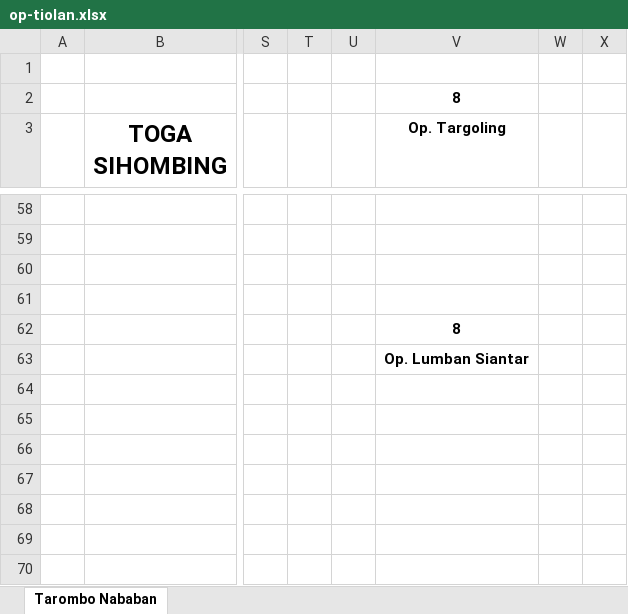
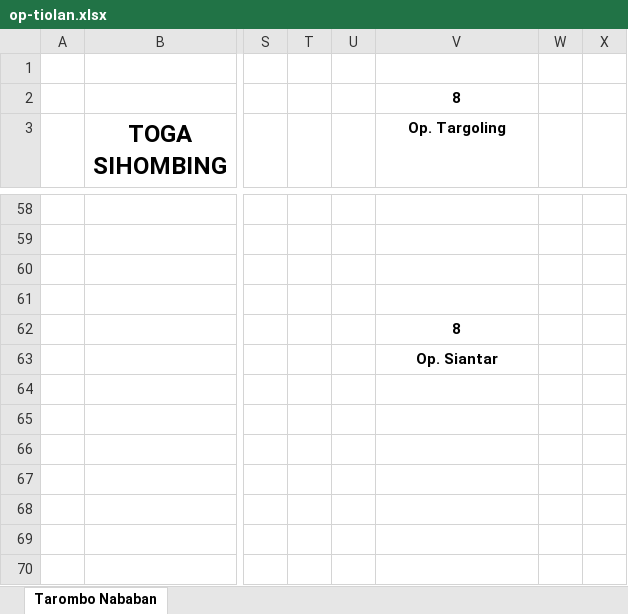
Before and after one commit to imzers/tarombo-nababan, an Excel workbook: op-tiolan.xlsx, sheet Tarombo Nababan, drawn as a sheet; only a part is shown, gaps mark what is left out; values as stored, in another font and other column widths than the file's, no borders; the diff names each change by its address in the sheet, - before the commit and + after, or states it on an @@ line.

```diff
--- a/op-tiolan.xlsx (sheet Tarombo Nababan)
+++ b/op-tiolan.xlsx (sheet Tarombo Nababan)
-V63 (Op. Targoling): Op. Lumban Siantar
+V63 (Op. Targoling): Op. Siantar
```
Also changed, not shown: resources/master/nababan-sandarnagodang.xlsx, 15 other files.
